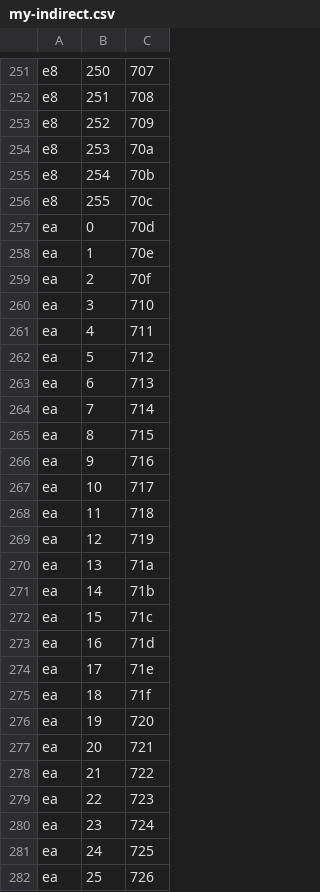
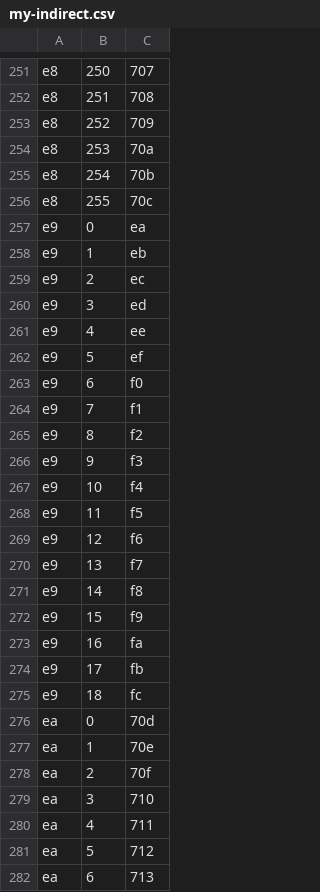
Before and after one commit to baolocdo/ucla-cs111, a CSV file: project3a/my-indirect.csv, drawn as a sheet; only a part is shown, gaps mark what is left out; the shorter side is filled out with more unchanged rows; the diff names each change by its address in the sheet, - before the commit and + after, or states it on an @@ line.

Commit message:
project3a: correct write indirect.csv logic for double blocks

```diff
--- a/project3a/my-indirect.csv
+++ b/project3a/my-indirect.csv
+row 257: e9 | 0 | ea
+row 258: e9 | 1 | eb
+row 259: e9 | 2 | ec
+row 260: e9 | 3 | ed
+row 261: e9 | 4 | ee
+row 262: e9 | 5 | ef
+row 263: e9 | 6 | f0
+row 264: e9 | 7 | f1
+row 265: e9 | 8 | f2
+row 266: e9 | 9 | f3
+row 267: e9 | 10 | f4
+row 268: e9 | 11 | f5
+row 269: e9 | 12 | f6
+row 270: e9 | 13 | f7
+row 271: e9 | 14 | f8
+row 272: e9 | 15 | f9
+row 273: e9 | 16 | fa
+row 274: e9 | 17 | fb
+row 275: e9 | 18 | fc
```
Also changed, not shown: 1 other file.
